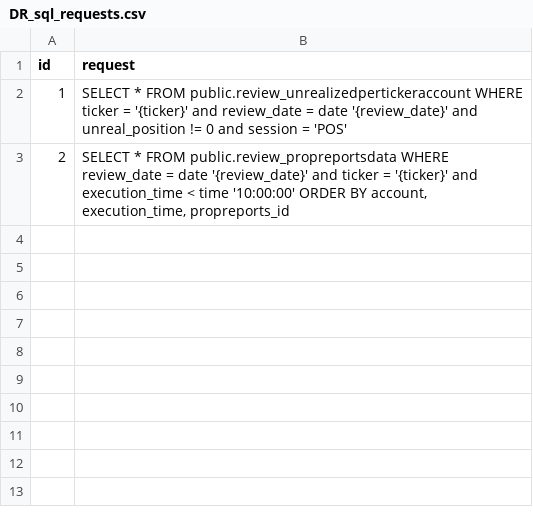
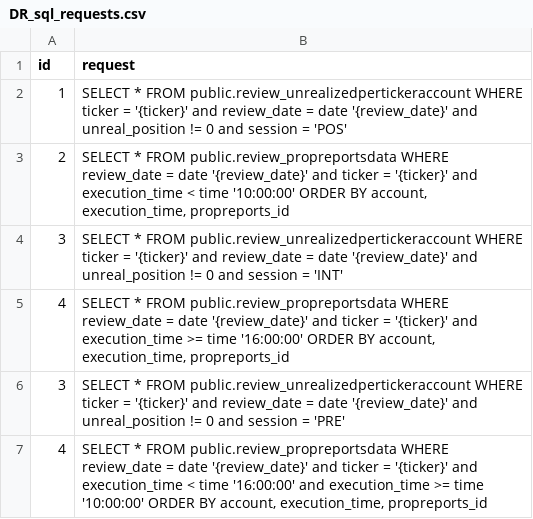
Before and after one commit to A-Zorg/msw_api, a CSV file: base/DR_sql_requests.csv, drawn as a sheet.

```diff
--- a/base/DR_sql_requests.csv
+++ b/base/DR_sql_requests.csv
@@ -3 +3,5 @@
 2,"SELECT * FROM public.review_propreportsdata WHERE review_date = date '{review_date}' and ticker = '{ticker}' and execution_time < time '10:00:00'  ORDER BY account, execution_time, propreports_id"
+3,"SELECT * FROM public.review_unrealizedpertickeraccount WHERE ticker = '{ticker}' and review_date = date '{review_date}' and unreal_position != 0 and session = 'INT'"
+4,"SELECT * FROM public.review_propreportsdata WHERE review_date = date '{review_date}' and ticker = '{ticker}' and execution_time >= time '16:00:00'  ORDER BY account, execution_time, propreports_id"
+3,"SELECT * FROM public.review_unrealizedpertickeraccount WHERE ticker = '{ticker}' and review_date = date '{review_date}' and unreal_position != 0 and session = 'PRE'"
+4,"SELECT * FROM public.review_propreportsdata WHERE review_date = date '{review_date}' and ticker = '{ticker}' and execution_time < time '16:00:00' and execution_time >= time '10:00:00'  ORDER BY account, execution_time, propreports_id"
```
Also changed, not shown: 5 other files.
